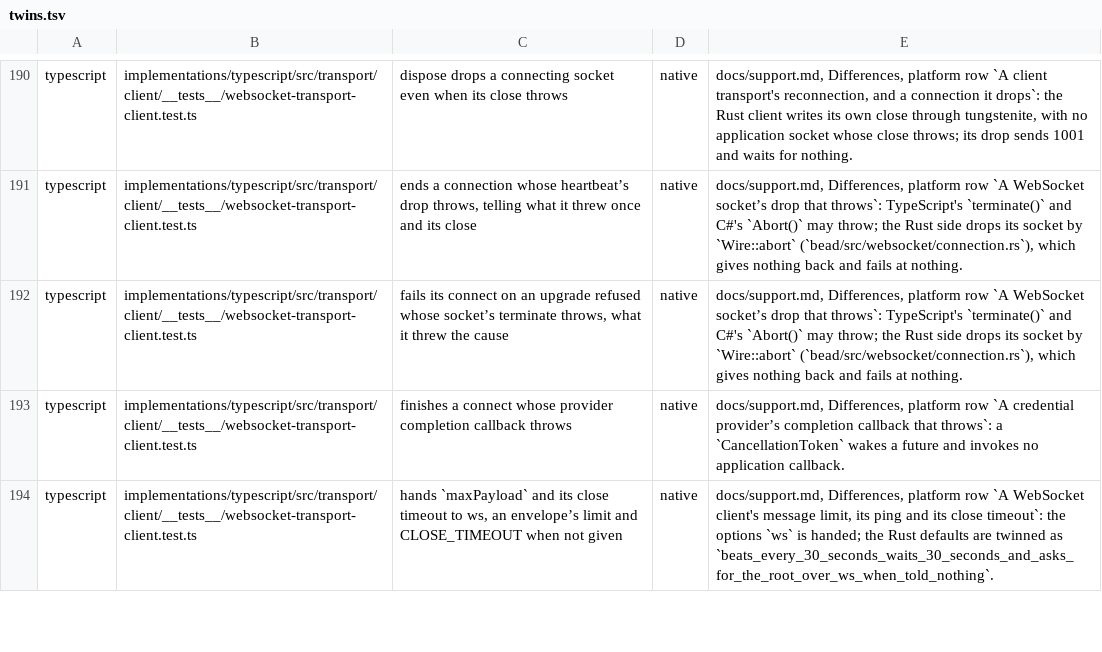
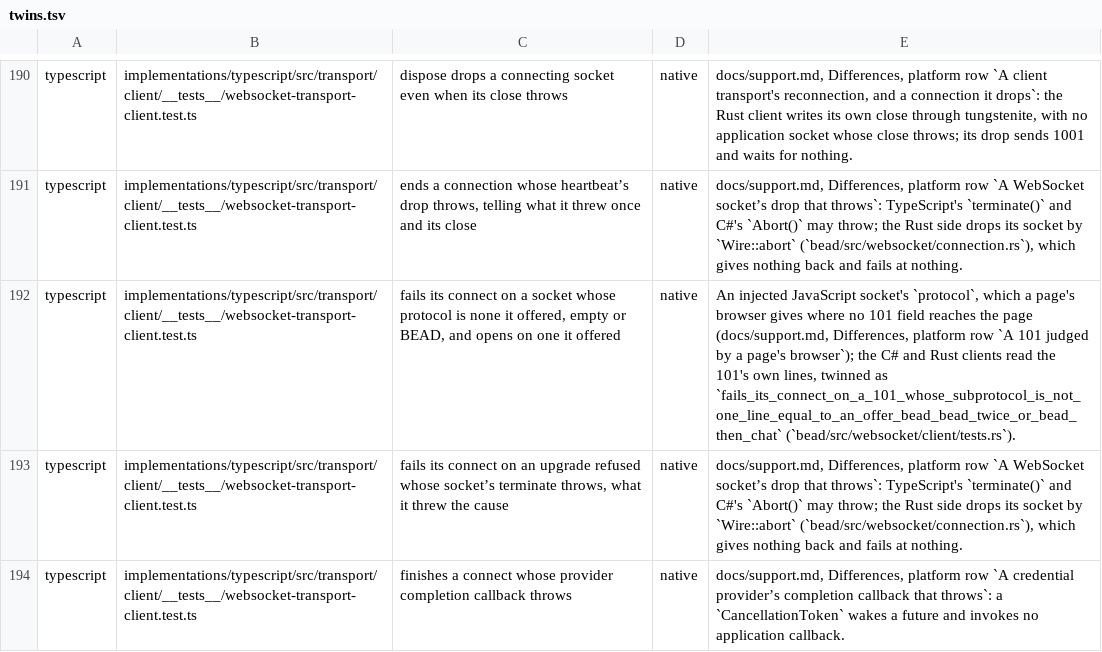
Before and after one commit to francisdesjardins/bead, a TSV file: tools/twins.tsv, drawn as a sheet; only a part is shown, gaps mark what is left out; the shorter side is filled out with more unchanged rows; the diff names each change by its address in the sheet, - before the commit and + after, or states it on an @@ line.

Commit message:
fix(typescript): fail a socket whose protocol is none it offered (15.2)
IWebSocketLike gains an optional protocol, which onopen checks: Firefox opens a
page's WebSocket on a 101 that names none of the offers. The wire twins pass over
ws and the global WebSocket as they are.

```diff
--- a/tools/twins.tsv
+++ b/tools/twins.tsv
+row 192: typescript | implementations/typescript/src/transport/client/__tests__/websocket-transport-client.test.ts | fails its connect on a socket whose protocol is none it offered, empty or BEAD, and opens on one it offered | native | An injected JavaScript socket's `protocol`, which a page's browser gives where no 101 field reaches the page (docs/support.md, Differences, platform row `A 101 judged by a page's browser`); the C# and Rust clients read the 101's own lines, twinned as `fails_its_connect_on_a_101_whose_subprotocol_is_not_one_line_equal_to_an_offer_bead_bead_twice_or_bead_then_chat` (`bead/src/websocket/client/tests.rs`).
```
Also changed, not shown: 5 other files.
